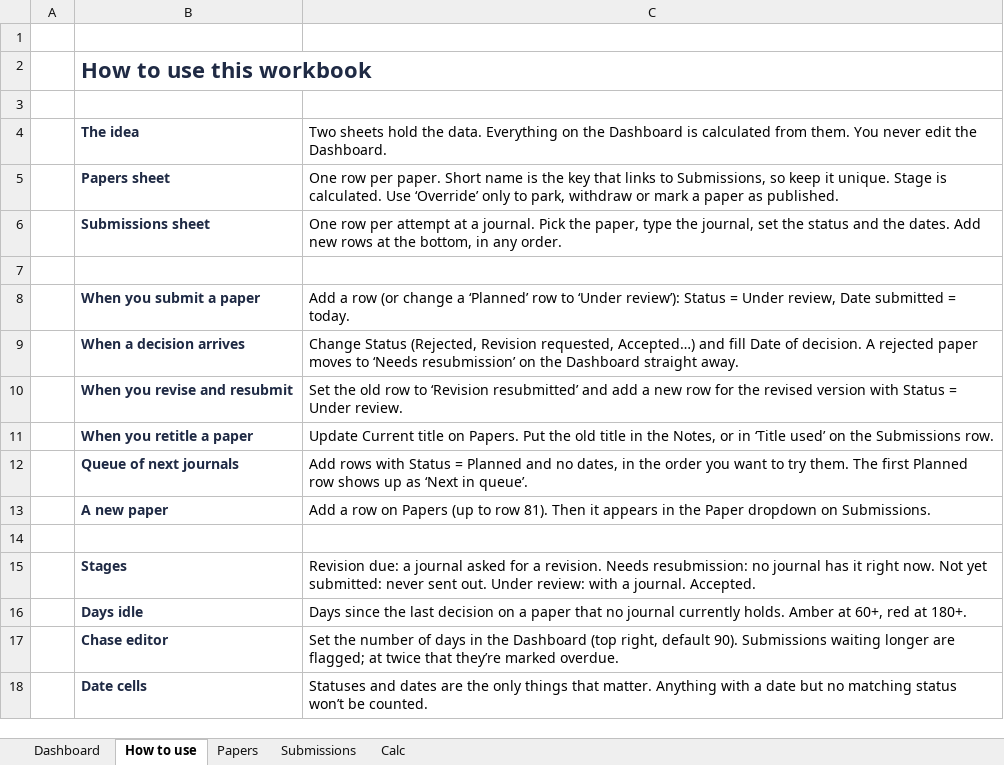
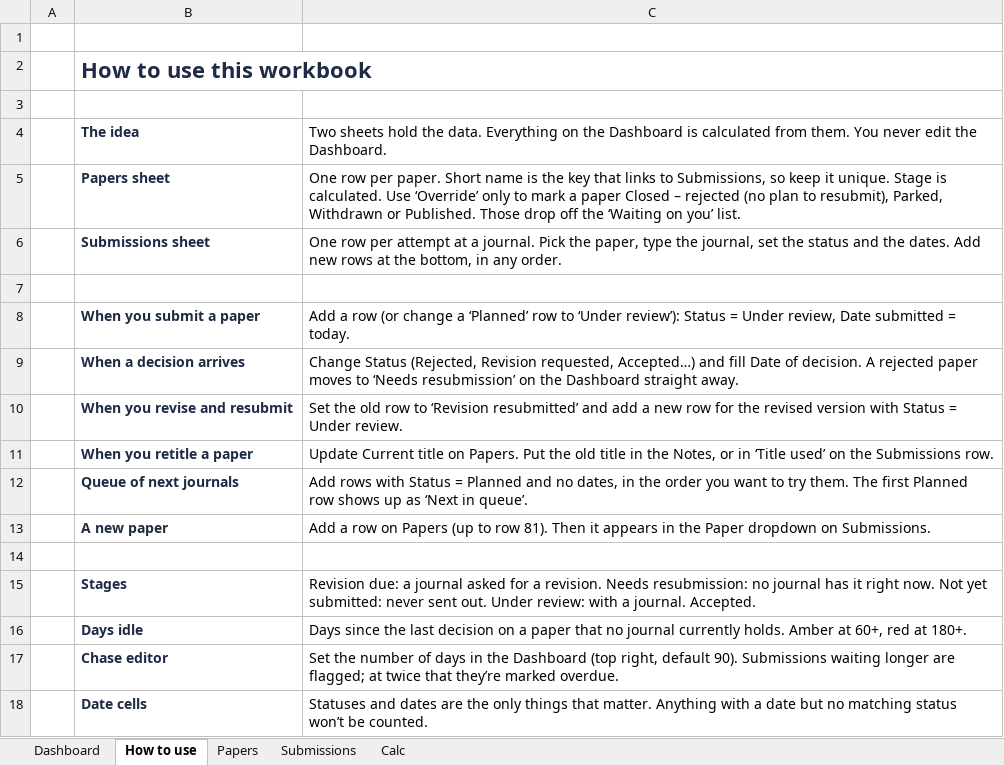
Before and after one commit to faltu9522/Research-Dashboard, an Excel workbook: Research_Dashboard.xlsx, sheet How to use, drawn as a sheet; values as stored, in another font and other column widths than the file's, no borders; the diff names each change by its address in the sheet, - before the commit and + after, or states it on an @@ line.

```diff
--- a/Research_Dashboard.xlsx (sheet How to use)
+++ b/Research_Dashboard.xlsx (sheet How to use)
-C5: …only to park, withdraw or mark a paper as published.
+C5: …only to mark a paper Closed – rejected (no plan to resubmit), Parked, Withdrawn or Published. Those drop off the ‘Waiting on you’ list.
```
Also changed, not shown: sheet Dashboard, sheet Papers, sheet Calc, sheet Submissions, formulas that keep their value, hidden cells, charts or pictures.
